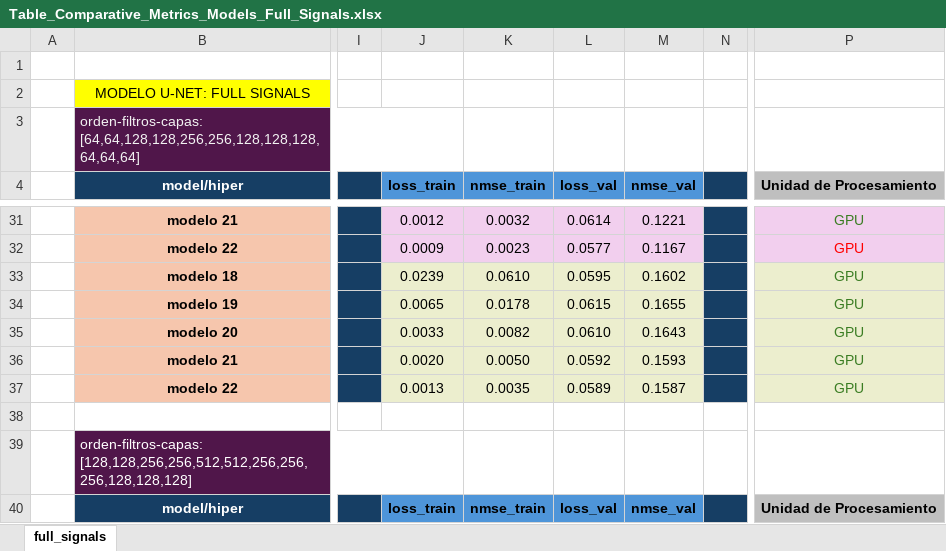
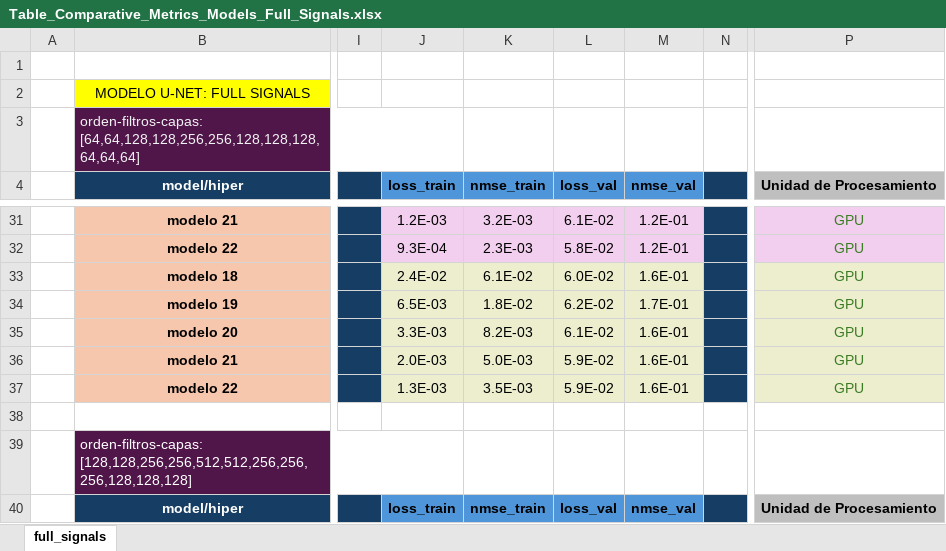
Before and after one commit to FelipeMu/waveletycnn, an Excel workbook: Table_Comparative_Metrics_Models_Full_Signals.xlsx, sheet full_signals, drawn as a sheet; only a part is shown, gaps mark what is left out; values as stored, in another font and other column widths than the file's, no borders; the diff covers the shown part only; the diff names each change by its address in the sheet, - before the commit and + after, or states it on an @@ line.

```diff
--- a/Table_Comparative_Metrics_Models_Full_Signals.xlsx (sheet full_signals)
+++ b/Table_Comparative_Metrics_Models_Full_Signals.xlsx (sheet full_signals)
-J31 (loss_train): 0.0012
+J31 (loss_train): 1.2E-03
-K31 (nmse_train): 0.0032
+K31 (nmse_train): 3.2E-03
-L31 (loss_val): 0.0614
+L31 (loss_val): 6.1E-02
-M31 (nmse_val): 0.1221
+M31 (nmse_val): 1.2E-01
-J32 (loss_train): 0.0009
+J32 (loss_train): 9.3E-04
-K32 (nmse_train): 0.0023
+K32 (nmse_train): 2.3E-03
-L32 (loss_val): 0.0577
+L32 (loss_val): 5.8E-02
-M32 (nmse_val): 0.1167
+M32 (nmse_val): 1.2E-01
-P32 text colour: #FF0000
+P32 text colour: #3B7D23
-J33 (loss_train): 0.0239
+J33 (loss_train): 2.4E-02
-K33 (nmse_train): 0.0610
+K33 (nmse_train): 6.1E-02
-L33 (loss_val): 0.0595
+L33 (loss_val): 6.0E-02
-M33 (nmse_val): 0.1602
+M33 (nmse_val): 1.6E-01
-J34 (loss_train): 0.0065
+J34 (loss_train): 6.5E-03
-K34 (nmse_train): 0.0178
+K34 (nmse_train): 1.8E-02
-L34 (loss_val): 0.0615
+L34 (loss_val): 6.2E-02
-M34 (nmse_val): 0.1655
+M34 (nmse_val): 1.7E-01
-J35 (loss_train): 0.0033
+J35 (loss_train): 3.3E-03
-K35 (nmse_train): 0.0082
+K35 (nmse_train): 8.2E-03
-L35 (loss_val): 0.0610
+L35 (loss_val): 6.1E-02
-M35 (nmse_val): 0.1643
+M35 (nmse_val): 1.6E-01
-J36 (loss_train): 0.0020
+J36 (loss_train): 2.0E-03
-K36 (nmse_train): 0.0050
+K36 (nmse_train): 5.0E-03
-L36 (loss_val): 0.0592
+L36 (loss_val): 5.9E-02
-M36 (nmse_val): 0.1593
+M36 (nmse_val): 1.6E-01
-J37 (loss_train): 0.0013
+J37 (loss_train): 1.3E-03
-K37 (nmse_train): 0.0035
+K37 (nmse_train): 3.5E-03
-L37 (loss_val): 0.0589
+L37 (loss_val): 5.9E-02
-M37 (nmse_val): 0.1587
+M37 (nmse_val): 1.6E-01
```
Also changed, not shown: 145 edited cells elsewhere in this sheet, 1 other file.
